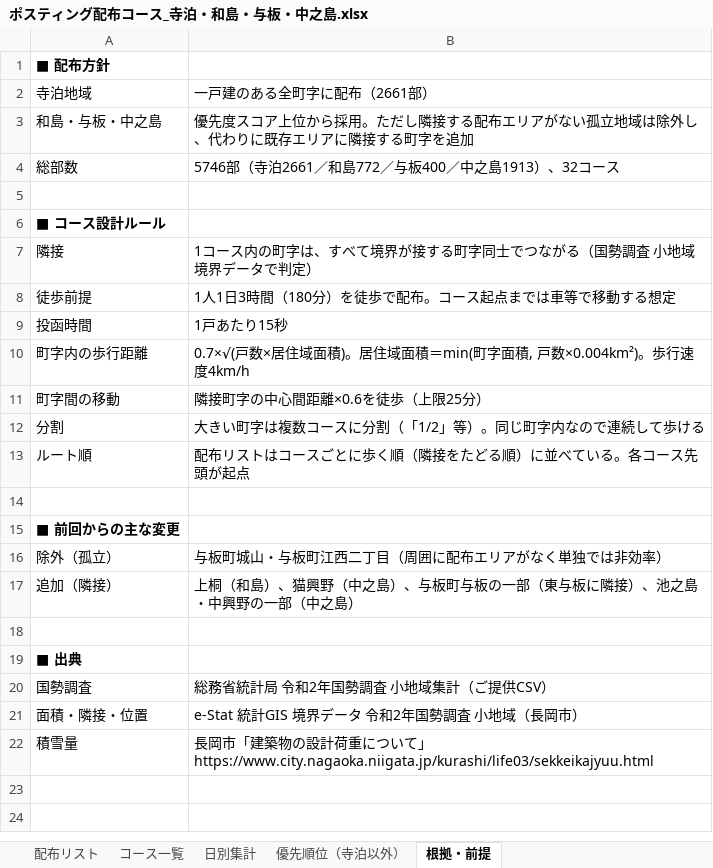
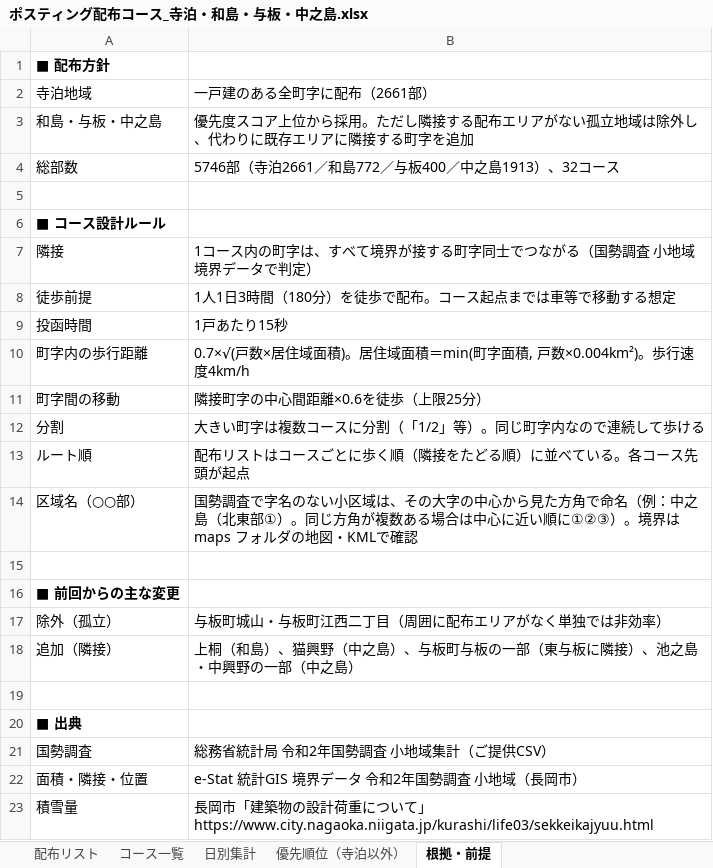
Before and after one commit to soshiro-iki-sys/-, an Excel workbook: ポスティング配布コース_寺泊・和島・与板・中之島.xlsx, sheet 根拠・前提, drawn as a sheet; values as stored, in another font and other column widths than the file's, no borders; the diff names each change by its address in the sheet, - before the commit and + after, or states it on an @@ line.

```diff
--- a/ポスティング配布コース_寺泊・和島・与板・中之島.xlsx (sheet 根拠・前提)
+++ b/ポスティング配布コース_寺泊・和島・与板・中之島.xlsx (sheet 根拠・前提)
+row 14: 区域名（○○部） | 国勢調査で字名のない小区域は、その大字の中心から見た方角で命名（例：中之島（北東部①）。同じ方角が複数ある場合は中心に近い順に①②③）。境界は maps フォルダの地図・KMLで確認
```
Also changed, not shown: sheet 配布リスト, sheet 優先順位（寺泊以外）, sheet コース一覧, 37 other files.
